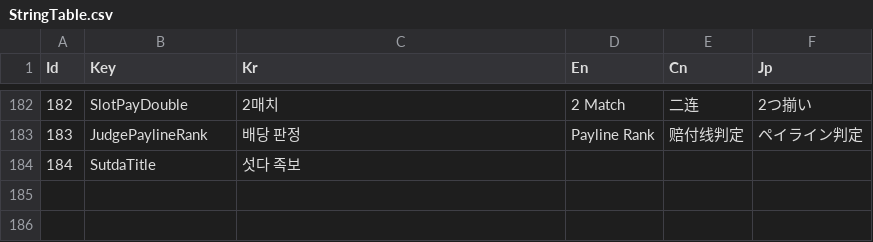
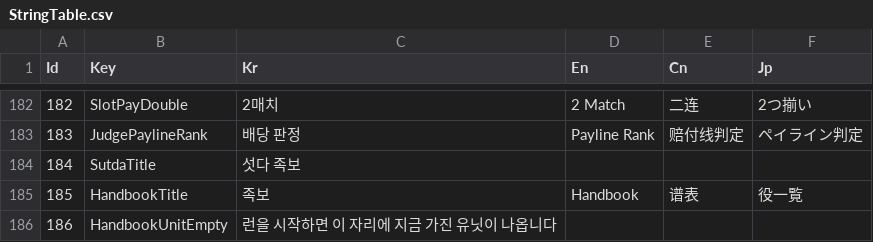
Before and after one commit to purityzero/HouseRules, a CSV file: HouseRulez/Assets/Resources/Table/StringTable.csv, drawn as a sheet; only a part is shown, gaps mark what is left out; the diff names each change by its address in the sheet, - before the commit and + after, or states it on an @@ line.

Commit message:
feat: add shared handbook popup
Add the project's first ScrollRect-based popup with seven house tabs and pattern/unit mode tabs, shared by the in-game action bar and house selection screen.

Play Mode QA passed twice: all entry, tab, roster text, and scrolling paths passed, and the follow-up verified selected and unselected tab colors.

The four-axis chart remains an empty AxisPlaceholder. Mahjong ceiling and learning-cost data must be defined before enabling it. Open design decisions remain for Q3 axis bars, Q6 legacy collapsible panel handling, Q7 pattern-unit badges, sorting criteria, and expanded yut rules.

```diff
--- a/HouseRulez/Assets/Resources/Table/StringTable.csv
+++ b/HouseRulez/Assets/Resources/Table/StringTable.csv
+row 185: 185 | HandbookTitle | 족보 | Handbook | 谱表 | 役一覧
+row 186: 186 | HandbookUnitEmpty | 런을 시작하면 이 자리에 지금 가진 유닛이 나옵니다
```
Also changed, not shown: 11 other files.
